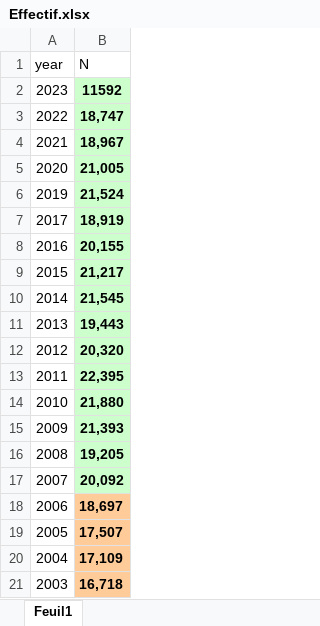
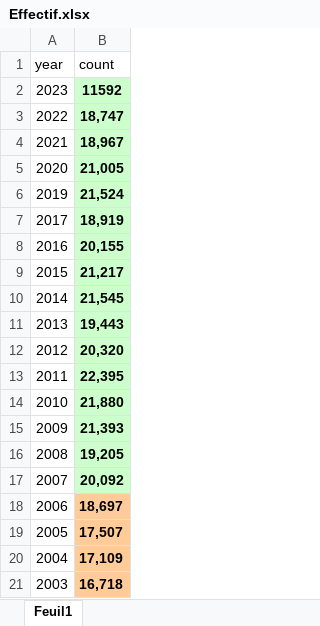
Before and after one commit to auponchon/NorthernGannets2023, an Excel workbook: data/RawData/Effectif.xlsx, sheet Feuil1, drawn as a sheet; values as stored, in another font and other column widths than the file's, no borders; the diff names each change by its address in the sheet, - before the commit and + after, or states it on an @@ line.

Commit message:
Mean all years

```diff
--- a/data/RawData/Effectif.xlsx (sheet Feuil1)
+++ b/data/RawData/Effectif.xlsx (sheet Feuil1)
-B1: N
+B1: count
```
Also changed, not shown: 1 other file.
